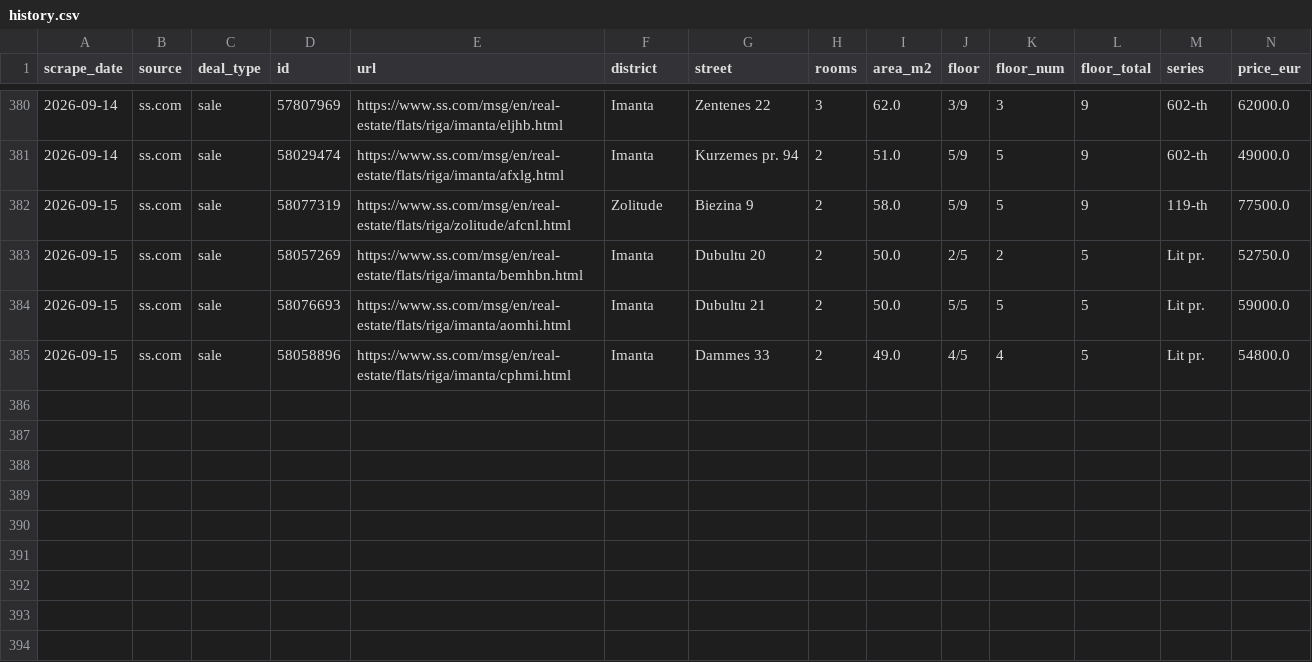
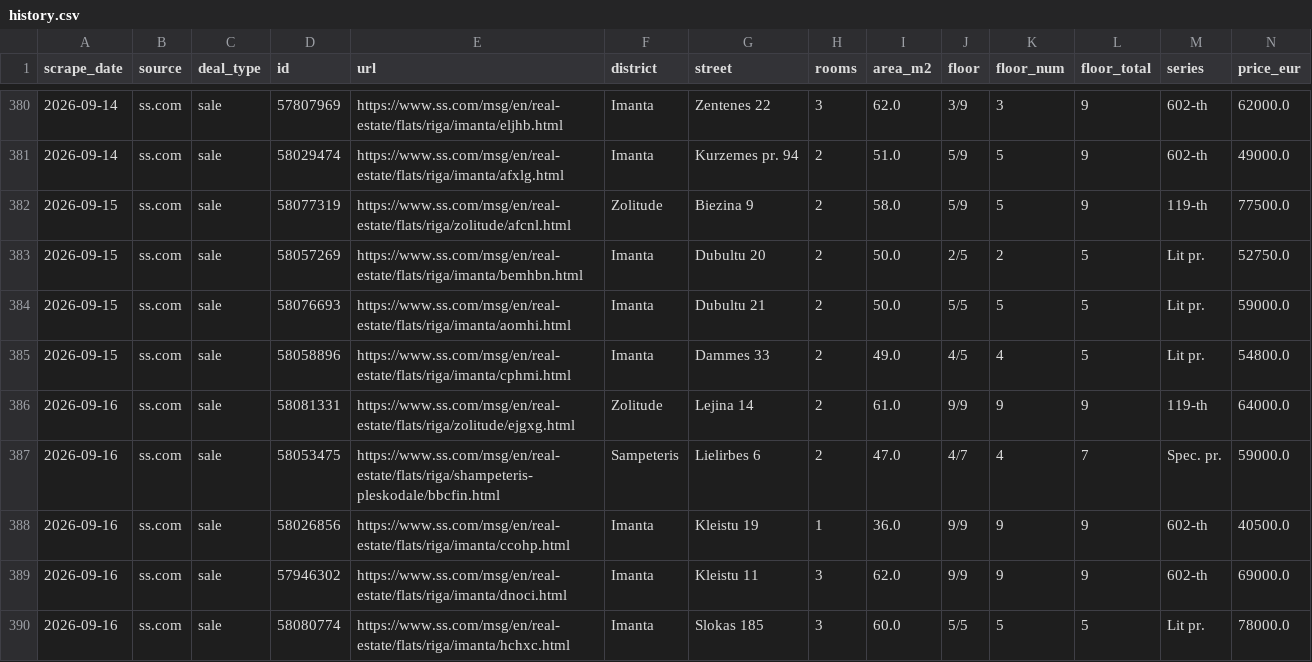
Before and after one commit to RHauslers/riga-flat-deals, a CSV file: data/history.csv, drawn as a sheet; only a part is shown, gaps mark what is left out; rows hold the shown columns only; the diff names each change by its address in the sheet, - before the commit and + after, or states it on an @@ line.

```diff
--- a/data/history.csv
+++ b/data/history.csv
+row 386: 2026-09-16 | ss.com | sale | 58081331 | https://www.ss.com/msg/en/real-estate/flats/riga/zolitude/ejgxg.html | Zolitude | Lejina 14 | 2 | 61.0 | 9/9 | 9 | 9 | 119-th | 64000.0
+row 387: 2026-09-16 | ss.com | sale | 58053475 | https://www.ss.com/msg/en/real-estate/flats/riga/shampeteris-pleskodale/bbcfin.html | Sampeteris | Lielirbes 6 | 2 | 47.0 | 4/7 | 4 | 7 | Spec. pr. | 59000.0
+row 388: 2026-09-16 | ss.com | sale | 58026856 | https://www.ss.com/msg/en/real-estate/flats/riga/imanta/ccohp.html | Imanta | Kleistu 19 | 1 | 36.0 | 9/9 | 9 | 9 | 602-th | 40500.0
+row 389: 2026-09-16 | ss.com | sale | 57946302 | https://www.ss.com/msg/en/real-estate/flats/riga/imanta/dnoci.html | Imanta | Kleistu 11 | 3 | 62.0 | 9/9 | 9 | 9 | 602-th | 69000.0
+row 390: 2026-09-16 | ss.com | sale | 58080774 | https://www.ss.com/msg/en/real-estate/flats/riga/imanta/hchxc.html | Imanta | Slokas 185 | 3 | 60.0 | 5/5 | 5 | 5 | Lit pr. | 78000.0
```
Also changed, not shown: 7 other files.
